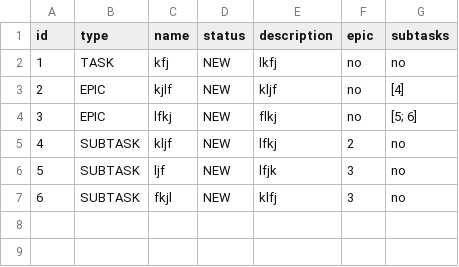
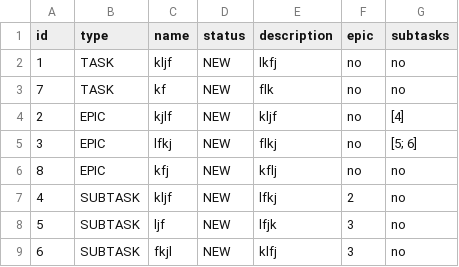
Before and after one commit to s-j11/TaskTracker, a CSV file: src/store/store.csv, drawn as a sheet.

```diff
--- a/src/store/store.csv
+++ b/src/store/store.csv
@@ -1,5 +1,7 @@
 id,type,name,status,description,epic,subtasks
-1,TASK,kfj,NEW,lkfj,no,no
+1,TASK,kljf,NEW,lkfj,no,no
+7,TASK,kf,NEW,flk,no,no
 2,EPIC,kjlf,NEW,kljf,no,[4]
 3,EPIC,lfkj,NEW,flkj,no,[5; 6]
+8,EPIC,kfj,NEW,kflj,no,no
 4,SUBTASK,kljf,NEW,lfkj,2,no
```
Also changed, not shown: 2 other files.
